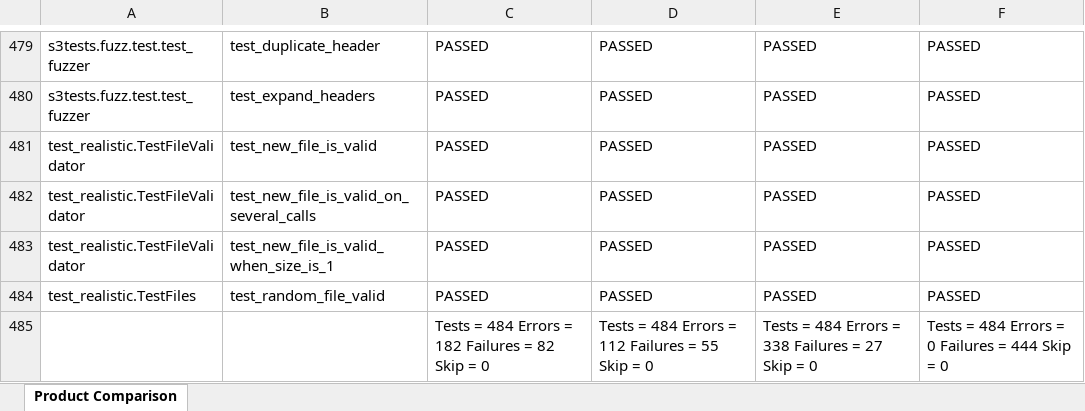
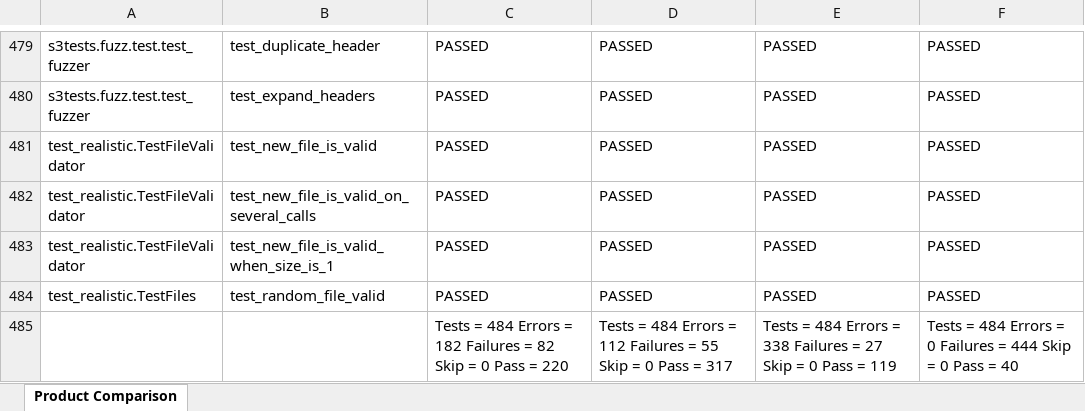
Before and after one commit to kalantal/s3-tests, an Excel workbook: output/s3_Product_Comparison.xlsx, sheet Product Comparison, drawn as a sheet; only a part is shown, gaps mark what is left out; values as stored, in another font and other column widths than the file's, no cell formats; the diff names each change by its address in the sheet, - before the commit and + after, or states it on an @@ line.

Commit message:
Add files via upload

```diff
--- a/output/s3_Product_Comparison.xlsx (sheet Product Comparison)
+++ b/output/s3_Product_Comparison.xlsx (sheet Product Comparison)
-C485: …= 0
+C485: …= 0 Pass = 220
-D485: …= 0
+D485: …= 0 Pass = 317
-E485: …= 0
+E485: …= 0 Pass = 119
-F485: …= 0
+F485: …= 0 Pass = 40
```
Also changed, not shown: cell formats.
